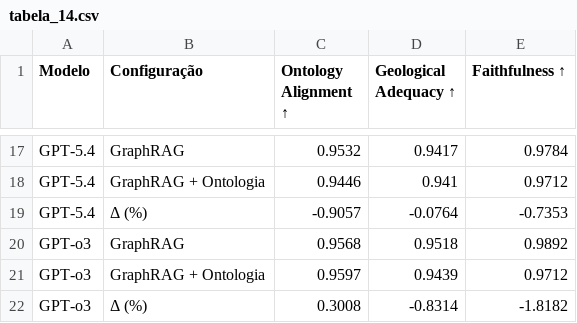
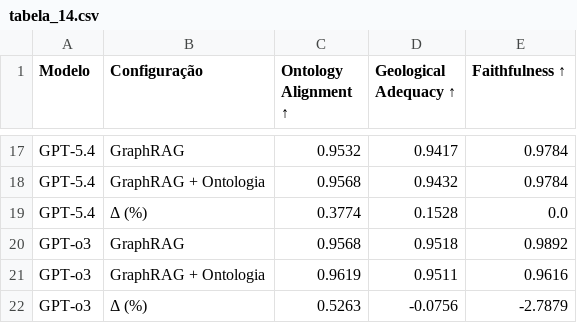
Before and after one commit to tiagoriosrocha/llm-as-judge, a CSV file: resultados_subset_embeddingfirst/resultados_analises/tabelas/tabela_14.csv, drawn as a sheet; only a part is shown, gaps mark what is left out; the diff covers the shown part only; the diff names each change by its address in the sheet, - before the commit and + after, or states it on an @@ line.

```diff
--- a/resultados_subset_embeddingfirst/resultados_analises/tabelas/tabela_14.csv
+++ b/resultados_subset_embeddingfirst/resultados_analises/tabelas/tabela_14.csv
-C18 (Ontology Alignment ↑): 0.9446
+C18 (Ontology Alignment ↑): 0.9568
-D18 (Geological Adequacy ↑): 0.941
+D18 (Geological Adequacy ↑): 0.9432
-E18 (Faithfulness ↑): 0.9712
+E18 (Faithfulness ↑): 0.9784
-C19 (Ontology Alignment ↑): -0.9057
+C19 (Ontology Alignment ↑): 0.3774
-D19 (Geological Adequacy ↑): -0.0764
+D19 (Geological Adequacy ↑): 0.1528
-E19 (Faithfulness ↑): -0.7353
+E19 (Faithfulness ↑): 0.0
-C21 (Ontology Alignment ↑): 0.9597
+C21 (Ontology Alignment ↑): 0.9619
-D21 (Geological Adequacy ↑): 0.9439
+D21 (Geological Adequacy ↑): 0.9511
-E21 (Faithfulness ↑): 0.9712
+E21 (Faithfulness ↑): 0.9616
-C22 (Ontology Alignment ↑): 0.3008
+C22 (Ontology Alignment ↑): 0.5263
-D22 (Geological Adequacy ↑): -0.8314
+D22 (Geological Adequacy ↑): -0.0756
-E22 (Faithfulness ↑): -1.8182
+E22 (Faithfulness ↑): -2.7879
```
Also changed, not shown: 30 edited cells elsewhere in this file, resultados_subset_embeddingfirst/resultados_analises/resumo_avaliadas.csv, resultados_subset_embeddingfirst/resultados_analises/tabelas/tabela_0.csv, 9 other files.
